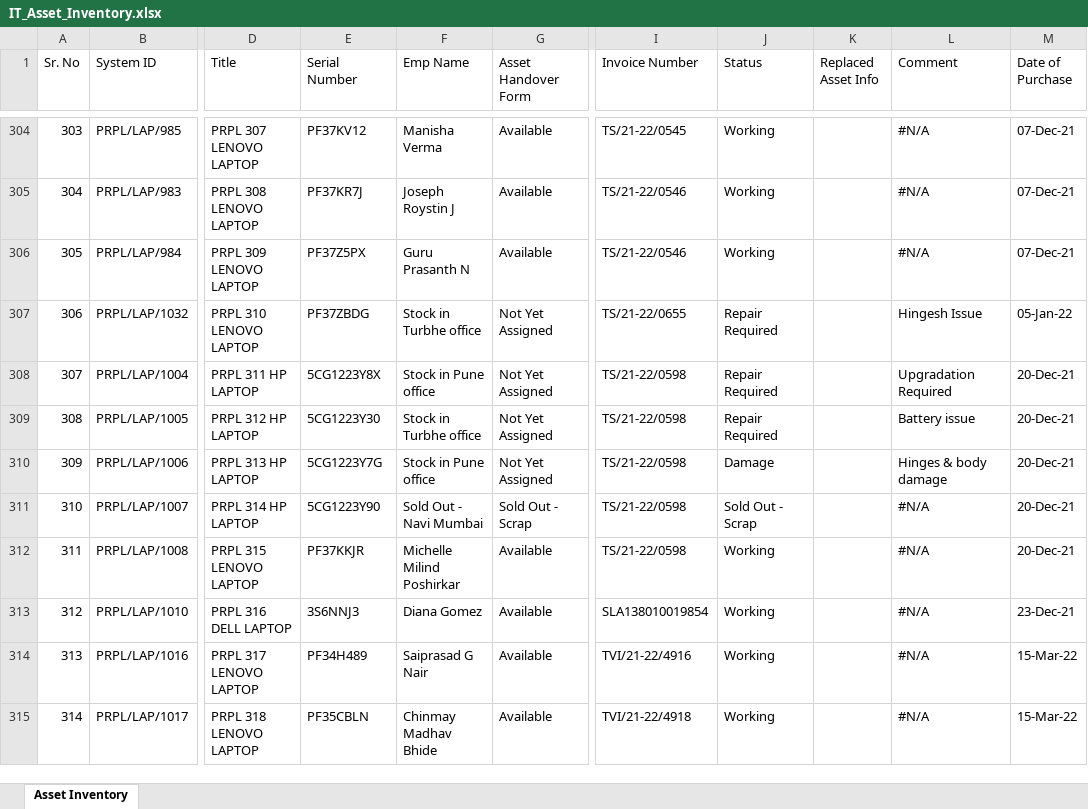
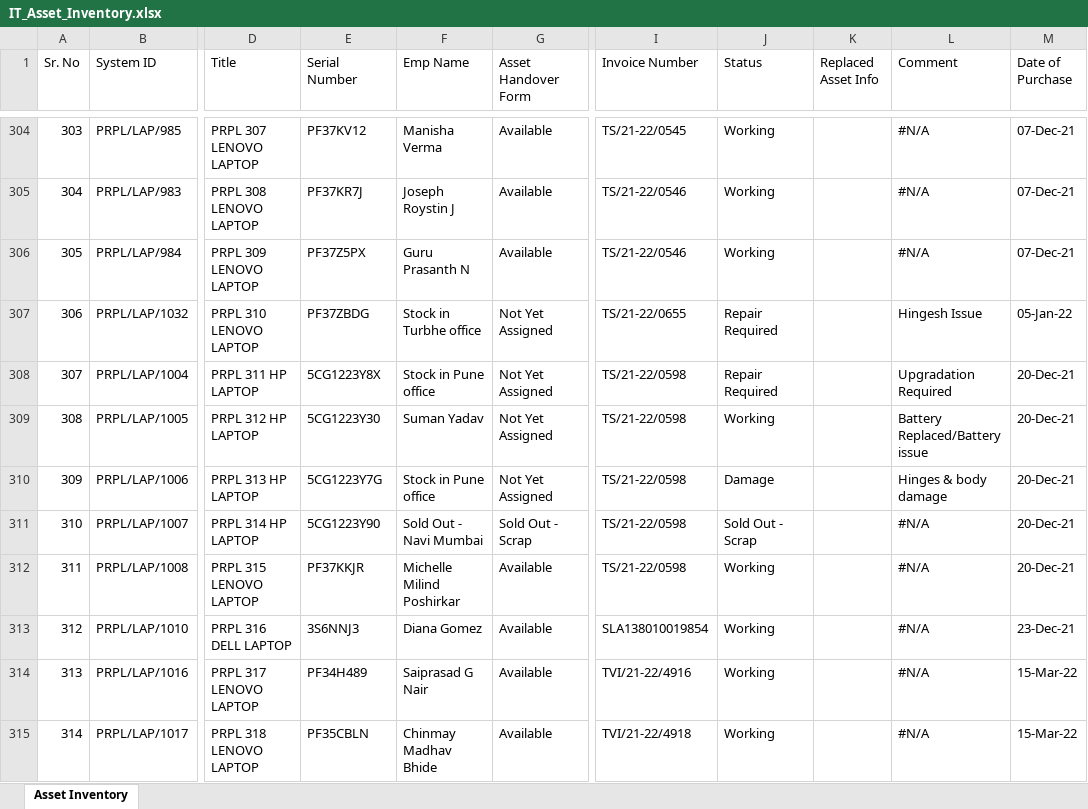
Before and after one commit to actpistol/lexus.github.io, an Excel workbook: IT_Asset_Inventory.xlsx, sheet Asset Inventory, drawn as a sheet; only a part is shown, gaps mark what is left out; values as stored, in another font and other column widths than the file's, no borders; the diff names each change by its address in the sheet, - before the commit and + after, or states it on an @@ line.

Commit message:
Auto-update IT_Asset_Inventory.xlsx via Web App

```diff
--- a/IT_Asset_Inventory.xlsx (sheet Asset Inventory)
+++ b/IT_Asset_Inventory.xlsx (sheet Asset Inventory)
-F309 (Emp Name): Stock in Turbhe office
+F309 (Emp Name): Suman Yadav
-J309 (Status): Repair Required
+J309 (Status): Working
-L309 (Comment): Battery issue
+L309 (Comment): Battery Replaced/Battery issue
```
